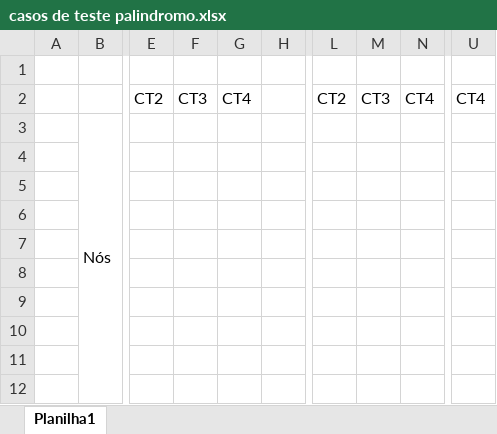
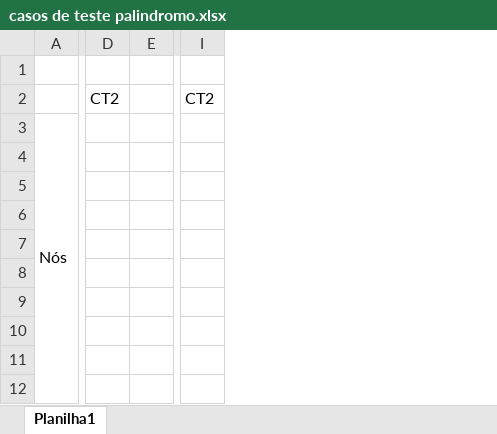
Before and after one commit to matheusp08/ProjTesteSoftware, an Excel workbook: Grafo/doc/casos de teste palindromo.xlsx, sheet Planilha1, drawn as a sheet; only a part is shown, gaps mark what is left out; values as stored, in another font and other column widths than the file's, no cell formats; the diff names each change by its address in the sheet, - before the commit and + after, or states it on an @@ line.

Commit message:
- Problema do palindromo feito!

```diff
--- a/Grafo/doc/casos de teste palindromo.xlsx (sheet Planilha1)
+++ b/Grafo/doc/casos de teste palindromo.xlsx (sheet Planilha1)
-column A, empty
-column F, row 2: CT3
-column G, row 2: CT4
-column M, row 2: CT3
-column N, row 2: CT4
-column U, row 2: CT4
```
Also changed, not shown: cell formats, Grafo/doc/casos de teste banco.xlsx, 15 other files.
